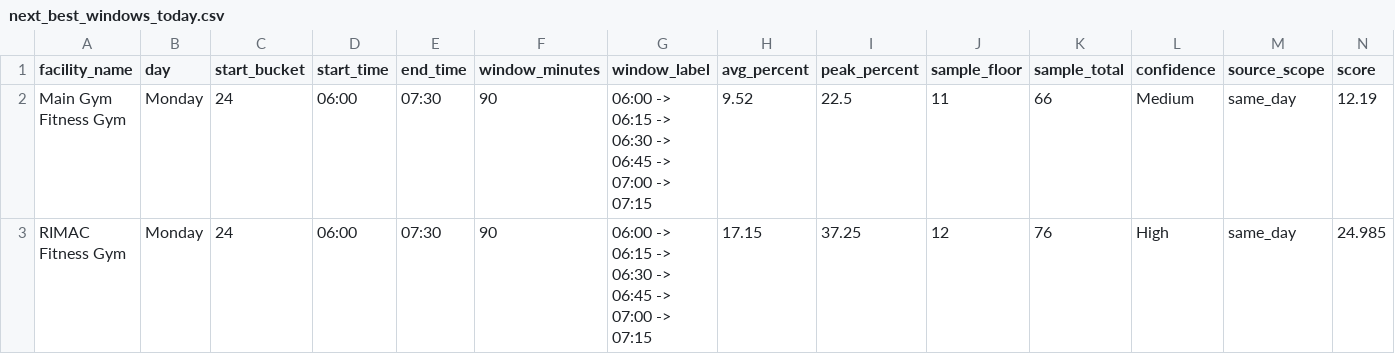
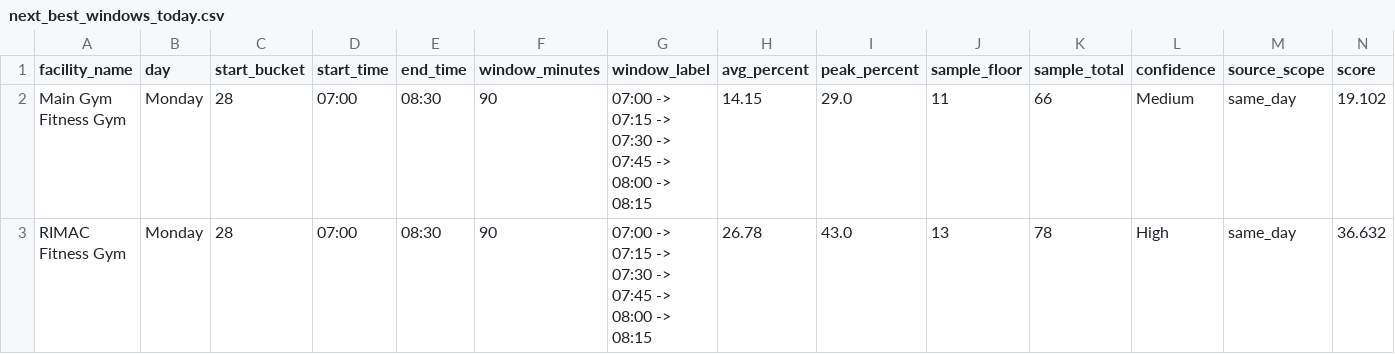
Before and after one commit to aarond67/ucsd-gym-tracker, a CSV file: next_best_windows_today.csv, drawn as a sheet.

```diff
--- a/next_best_windows_today.csv
+++ b/next_best_windows_today.csv
@@ -1,3 +1,3 @@
 facility_name,day,start_bucket,start_time,end_time,window_minutes,window_label,avg_percent,peak_percent,sample_floor,sample_total,confidence,source_scope,score
-Main Gym Fitness Gym,Monday,24,06:00,07:30,90,06:00 -> 06:15 -> 06:30 -> 06:45 -> 07:00 -> 07:15,9.52,22.5,11,66,Medium,same_day,12.19
-RIMAC Fitness Gym,Monday,24,06:00,07:30,90,06:00 -> 06:15 -> 06:30 -> 06:45 -> 07:00 -> 07:15,17.15,37.25,12,76,High,same_day,24.985
+Main Gym Fitness Gym,Monday,28,07:00,08:30,90,07:00 -> 07:15 -> 07:30 -> 07:45 -> 08:00 -> 08:15,14.15,29.0,11,66,Medium,same_day,19.102
+RIMAC Fitness Gym,Monday,28,07:00,08:30,90,07:00 -> 07:15 -> 07:30 -> 07:45 -> 08:00 -> 08:15,26.78,43.0,13,78,High,same_day,36.632
```
Also changed, not shown: best_times_summary.csv, ucsd_occupancy_predictor_15min.csv, 4 other files.
